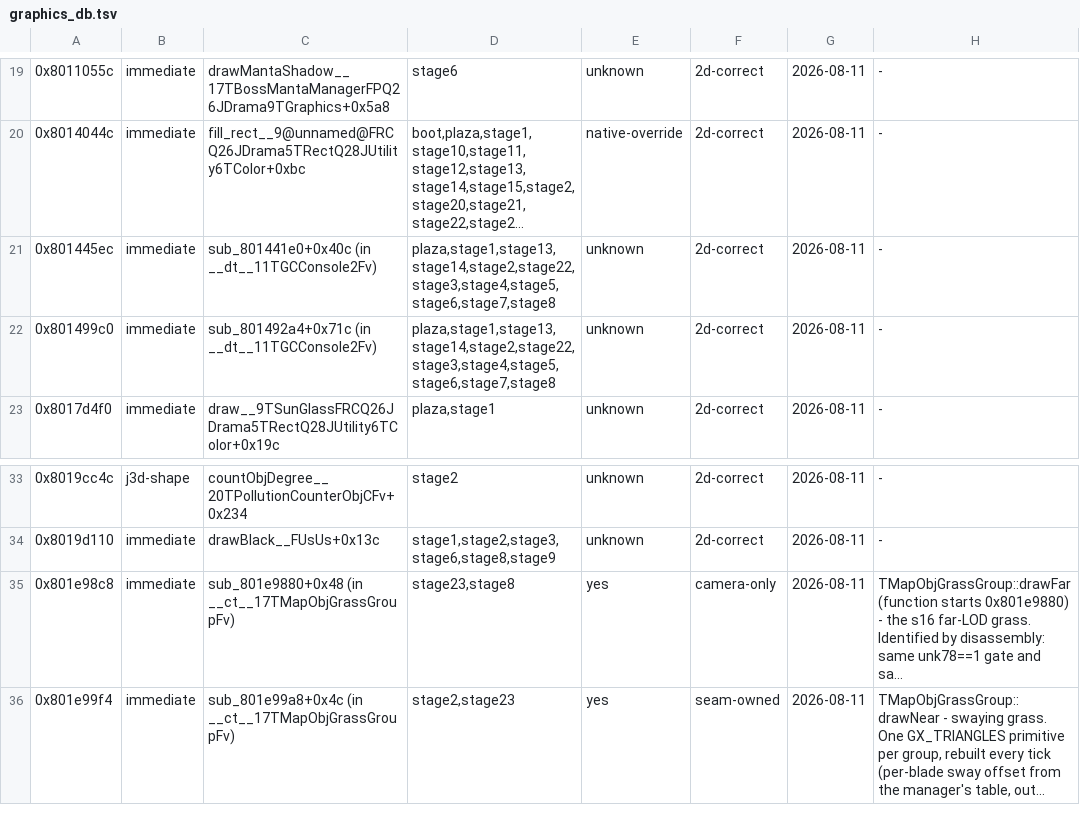
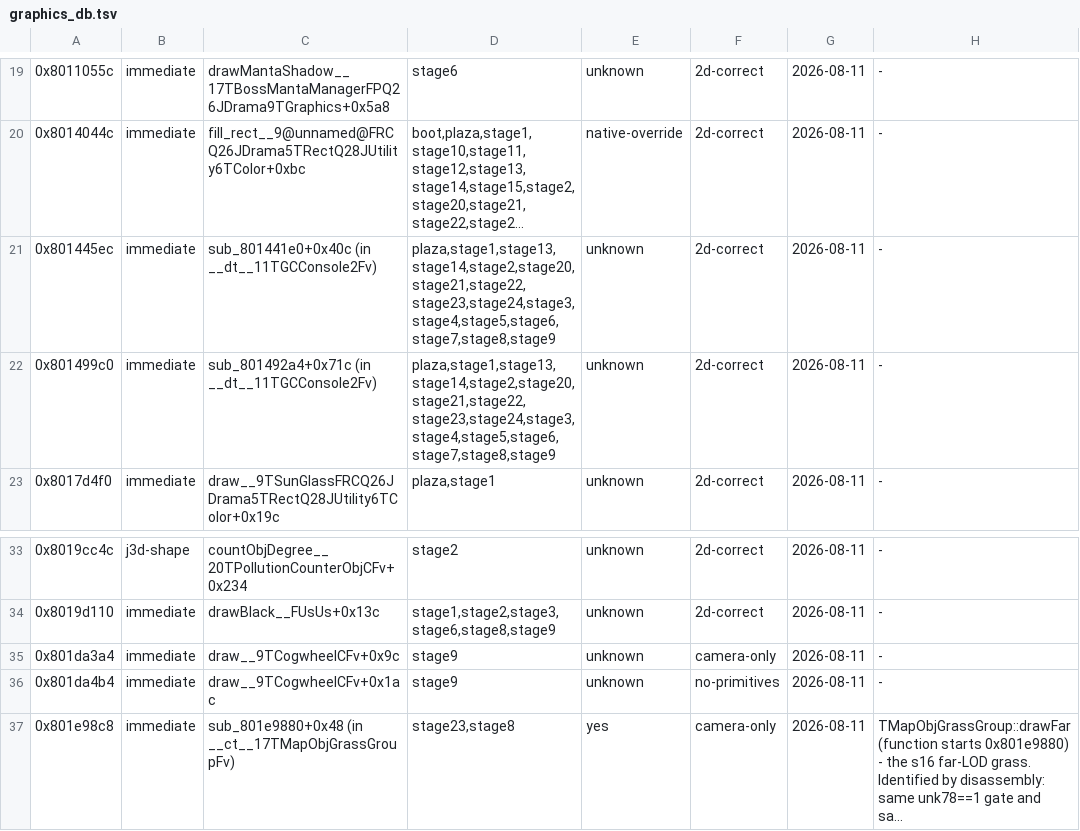
Before and after one commit to SomeoneIsWorking/sunbright, a TSV file: docs/graphics/graphics_db.tsv, drawn as a sheet; only a part is shown, gaps mark what is left out; the shorter side is filled out with more unchanged rows; long unchanged cells end in …; the diff covers the shown part only; the diff names each change by its address in the sheet, - before the commit and + after, or states it on an @@ line.

```diff
--- a/docs/graphics/graphics_db.tsv
+++ b/docs/graphics/graphics_db.tsv
-D21:D22: plaza,stage1,stage13,stage14,stage2,stage22,stage3,stage4,stage5,stage6,stage7,stage8
+D21:D22: plaza,stage1,stage13,stage14,stage2,stage20,stage21,stage22,stage23,stage24,stage3,stage4,stage5,stage6,stage7,stage8,stage9
+row 35: 0x801da3a4 | immediate | draw__9TCogwheelCFv+0x9c | stage9 | unknown | camera-only | 2026-08-11 | -
+row 36: 0x801da4b4 | immediate | draw__9TCogwheelCFv+0x1ac | stage9 | unknown | no-primitives | 2026-08-11 | -
```
Also changed, not shown: 24 edited cells elsewhere in this file, 3 other files.
